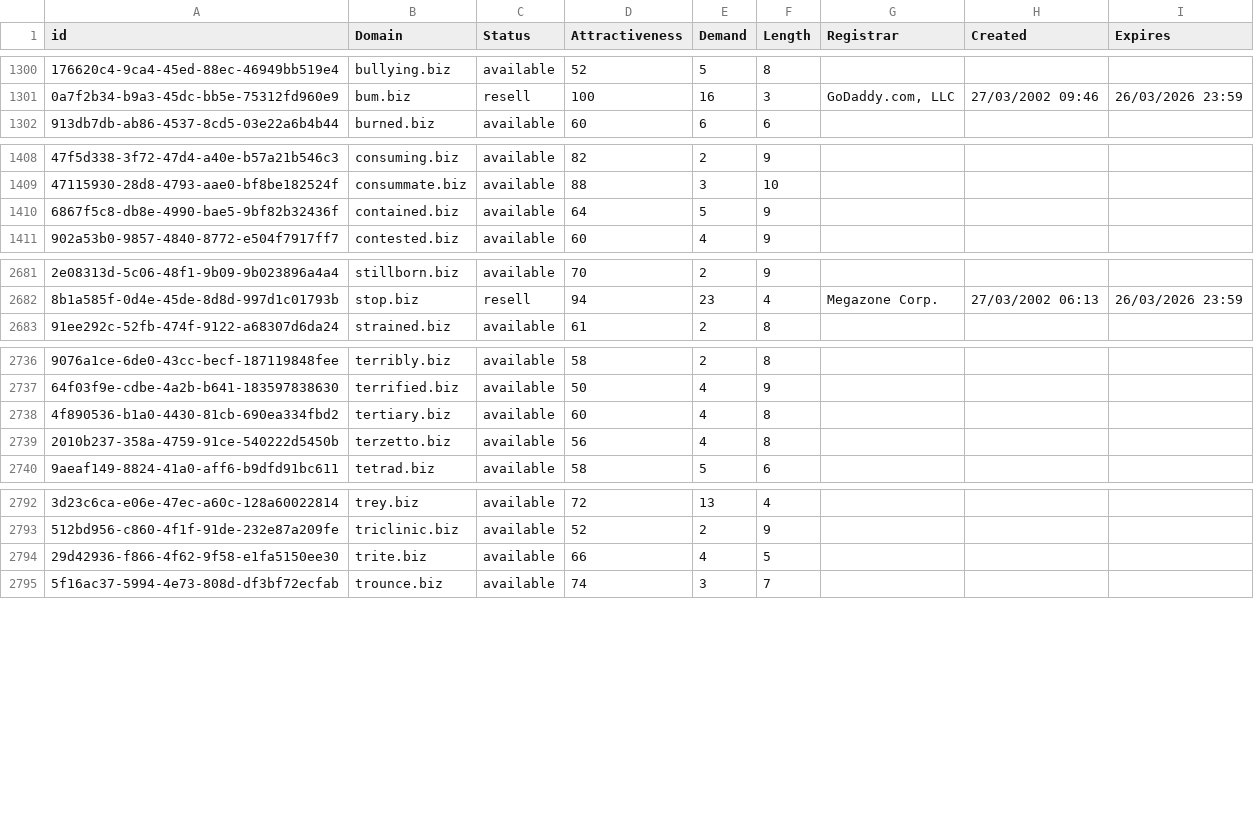
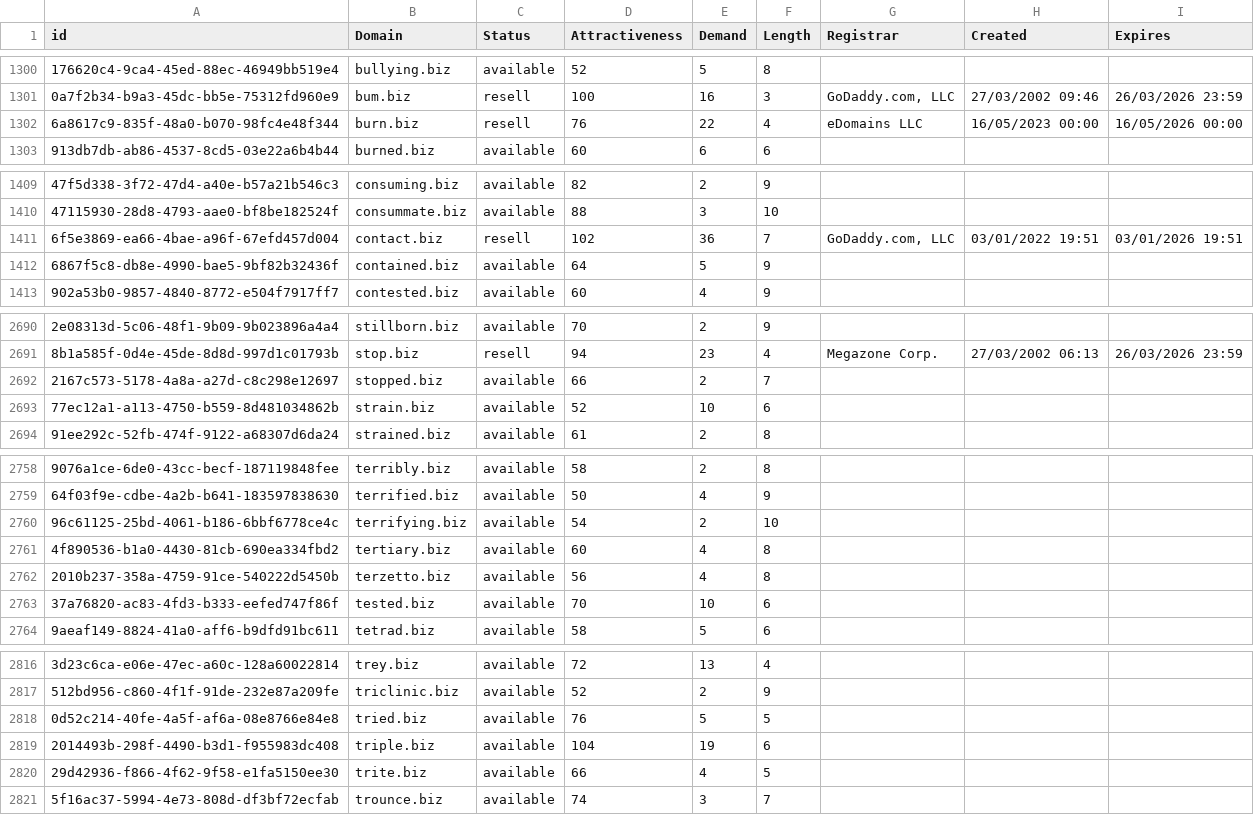
Before and after one commit to UniqueDomains/biz-oneword-domains, a CSV file: biz.csv, drawn as a sheet; only a part is shown, gaps mark what is left out; the diff covers the shown part only; the diff names each change by its address in the sheet, - before the commit and + after, or states it on an @@ line.

Commit message:
Domains update

```diff
--- a/biz.csv
+++ b/biz.csv
+row 1302: 6a8617c9-835f-48a0-b070-98fc4e48f344 | burn.biz | resell | 76 | 22 | 4 | eDomains LLC | 16/05/2023 00:00 | 16/05/2026 00:00
+row 1411: 6f5e3869-ea66-4bae-a96f-67efd457d004 | contact.biz | resell | 102 | 36 | 7 | GoDaddy.com, LLC | 03/01/2022 19:51 | 03/01/2026 19:51
+row 2692: 2167c573-5178-4a8a-a27d-c8c298e12697 | stopped.biz | available | 66 | 2 | 7
+row 2693: 77ec12a1-a113-4750-b559-8d481034862b | strain.biz | available | 52 | 10 | 6
+row 2760: 96c61125-25bd-4061-b186-6bbf6778ce4c | terrifying.biz | available | 54 | 2 | 10
+row 2763: 37a76820-ac83-4fd3-b333-eefed747f86f | tested.biz | available | 70 | 10 | 6
+row 2818: 0d52c214-40fe-4a5f-af6a-08e8766e84e8 | tried.biz | available | 76 | 5 | 5
+row 2819: 2014493b-298f-4490-b3d1-f955983dc408 | triple.biz | available | 104 | 19 | 6
```
Also changed, not shown: 18 added rows and 3 edited cells elsewhere in this file, 2 other files.
